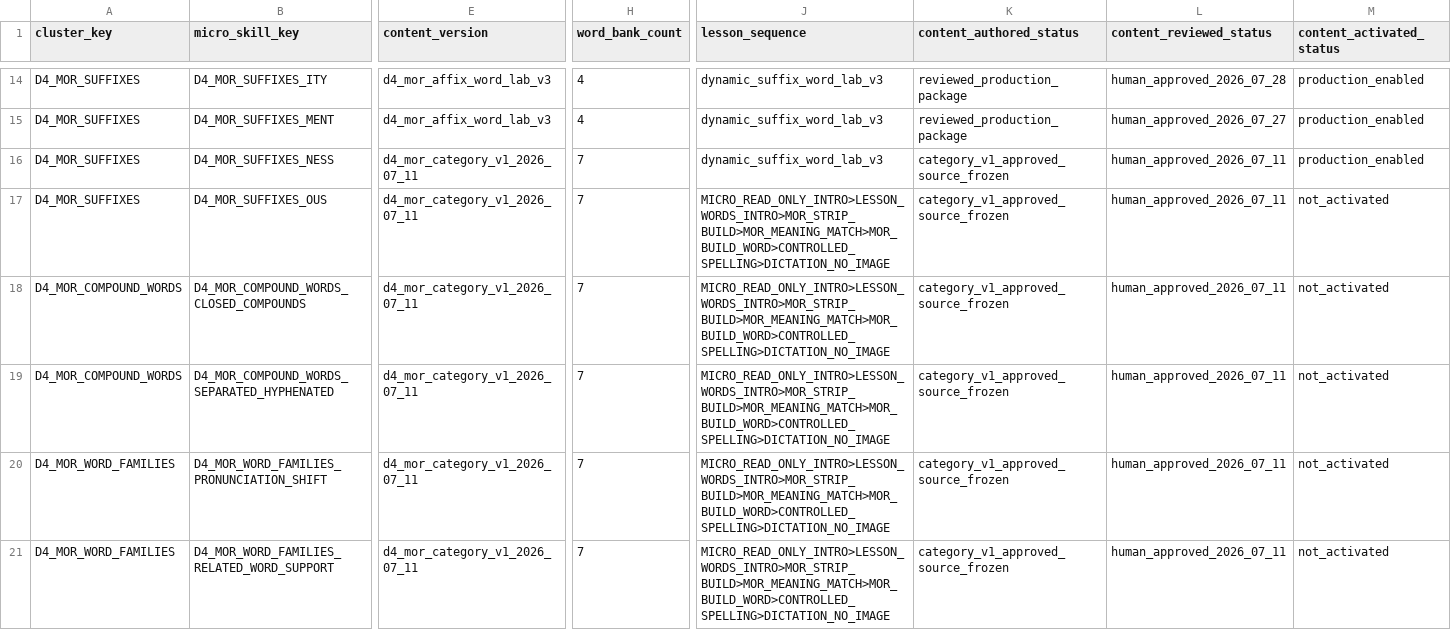
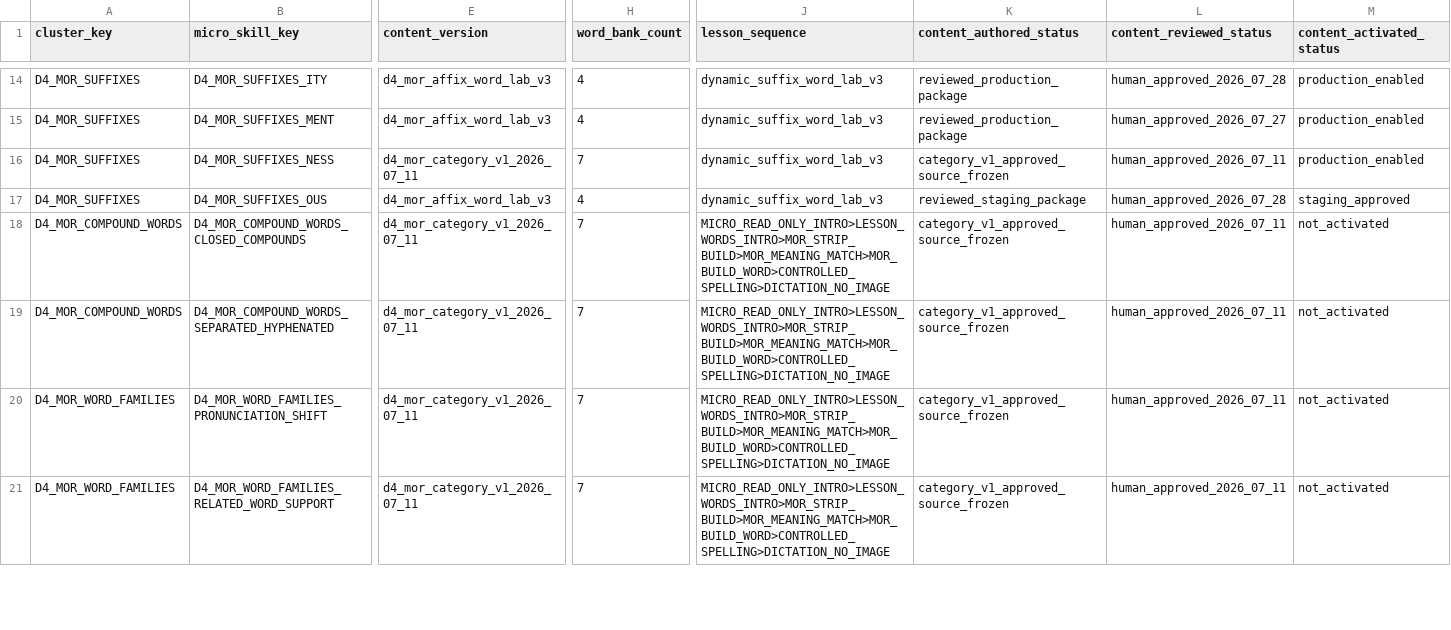
Before and after one commit to leesanderson1992-hash/scarletts-spells, a CSV file: docs/implementation/seed-data/adle-7-ui/control-matrix/d4-mor-experience-readiness-matrix.csv, drawn as a sheet; only a part is shown, gaps mark what is left out; the diff covers the shown part only; the diff names each change by its address in the sheet, - before the commit and + after, or states it on an @@ line.

Commit message:
record ous staging approval

```diff
--- a/docs/implementation/seed-data/adle-7-ui/control-matrix/d4-mor-experience-readiness-matrix.csv
+++ b/docs/implementation/seed-data/adle-7-ui/control-matrix/d4-mor-experience-readiness-matrix.csv
-E17 (content_version): d4_mor_category_v1_2026_07_11
+E17 (content_version): d4_mor_affix_word_lab_v3
-H17 (word_bank_count): 7
+H17 (word_bank_count): 4
-J17 (lesson_sequence): MICRO_READ_ONLY_INTRO>LESSON_WORDS_INTRO>MOR_STRIP_BUILD>MOR_MEANING_MATCH>MOR_BUILD_WORD>CONTROLLED_SPELLING>DICTATION_NO_IMAGE
+J17 (lesson_sequence): dynamic_suffix_word_lab_v3
-K17 (content_authored_status): category_v1_approved_source_frozen
+K17 (content_authored_status): reviewed_staging_package
-L17 (content_reviewed_status): human_approved_2026_07_11
+L17 (content_reviewed_status): human_approved_2026_07_28
-M17 (content_activated_status): not_activated
+M17 (content_activated_status): staging_approved
```
Also changed, not shown: 3 edited cells elsewhere in this file, docs/implementation/seed-data/adle-7-ui/control-matrix/adle-7-ui-global-control-matrix.csv, 2 other files.
